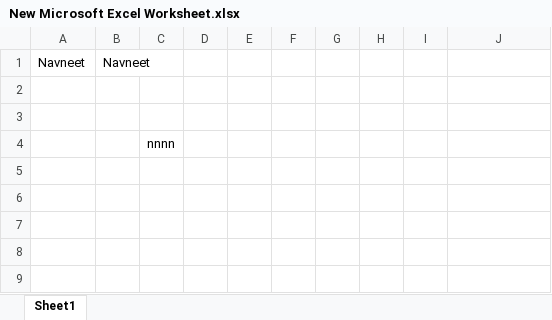
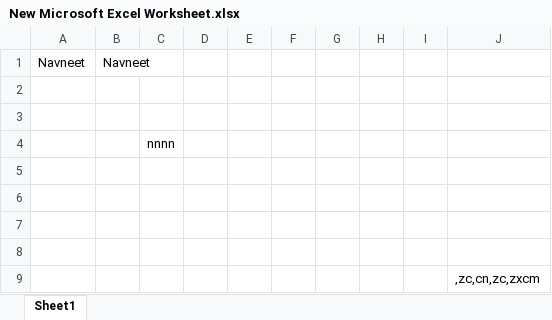
Before and after one commit to nkmaurya283/Networking, an Excel workbook: src/main/resources/Files/New Microsoft Excel Worksheet.xlsx, sheet Sheet1, drawn as a sheet; values as stored, in another font and other column widths than the file's, no borders; the diff names each change by its address in the sheet, - before the commit and + after, or states it on an @@ line.

Commit message:
next change

```diff
--- a/src/main/resources/Files/New Microsoft Excel Worksheet.xlsx (sheet Sheet1)
+++ b/src/main/resources/Files/New Microsoft Excel Worksheet.xlsx (sheet Sheet1)
+row 5: (empty)
+row 6: (empty)
+row 7: (empty)
+row 8: (empty)
+row 9:  |  |  |  |  |  |  |  |  | ,zc,cn,zc,zxcm
```
